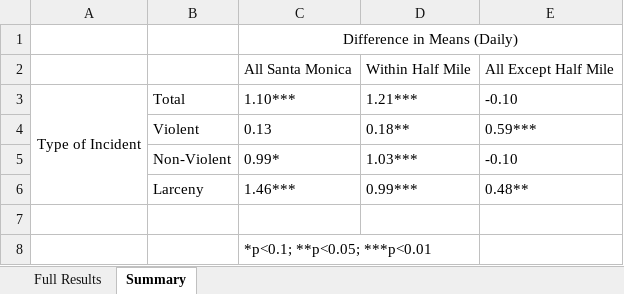
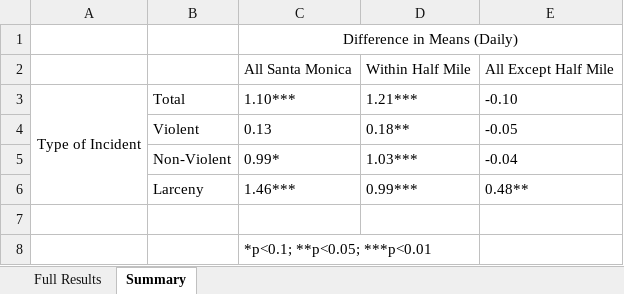
Before and after one commit to HKS-data-science-group/santa-monica-light-rail, an Excel workbook: SMStatsResults.xlsx, sheet Summary, drawn as a sheet; values as stored, in another font and other column widths than the file's, no borders; the diff names each change by its address in the sheet, - before the commit and + after, or states it on an @@ line.

```diff
--- a/SMStatsResults.xlsx (sheet Summary)
+++ b/SMStatsResults.xlsx (sheet Summary)
-E4: 0.59***
+E4: -0.05
-E5: -0.10
+E5: -0.04
```
Also changed, not shown: sheet Full Results.
